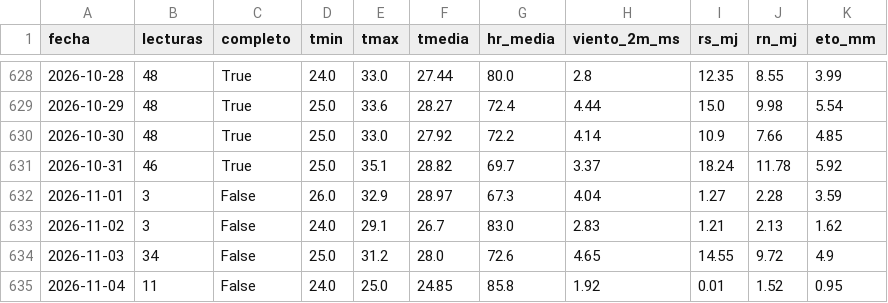
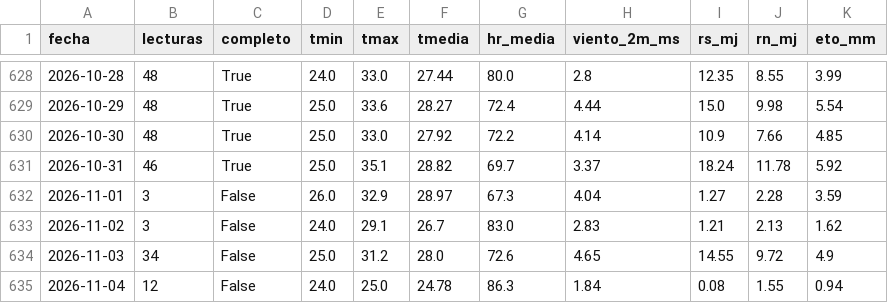
Before and after one commit to JosueValdiviezoS/Cecasp, a CSV file: data/diario.csv, drawn as a sheet; only a part is shown, gaps mark what is left out.

Commit message:
Nuevas lecturas

```diff
--- a/data/diario.csv
+++ b/data/diario.csv
@@ -634,2 +634,2 @@ fecha,lecturas,completo,tmin,tmax,tmedia,hr_media,viento_2m_ms,rs_mj,rn_mj,eto_m
 2026-11-03,34,False,25.0,31.2,28.0,72.6,4.65,14.55,9.72,4.9
-2026-11-04,11,False,24.0,25.0,24.85,85.8,1.92,0.01,1.52,0.95
+2026-11-04,12,False,24.0,25.0,24.78,86.3,1.84,0.08,1.55,0.94
```
Also changed, not shown: data/etc_diaria.csv, 2 other files.
